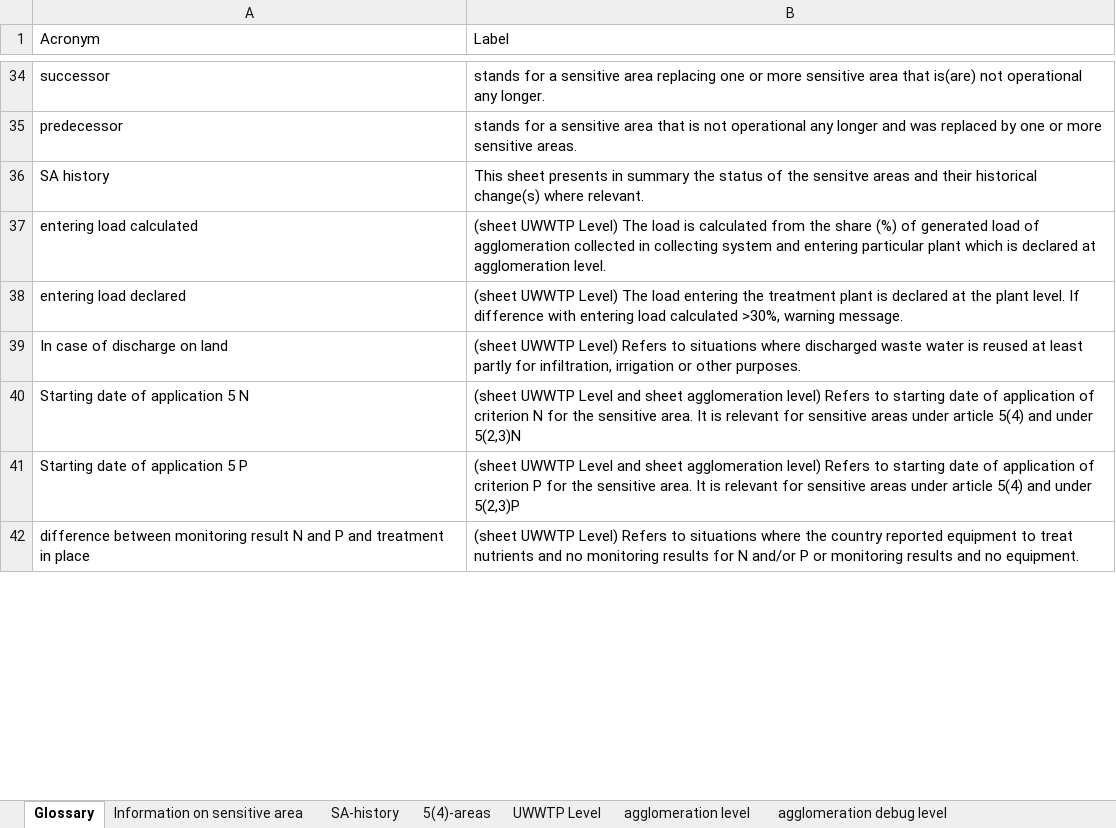
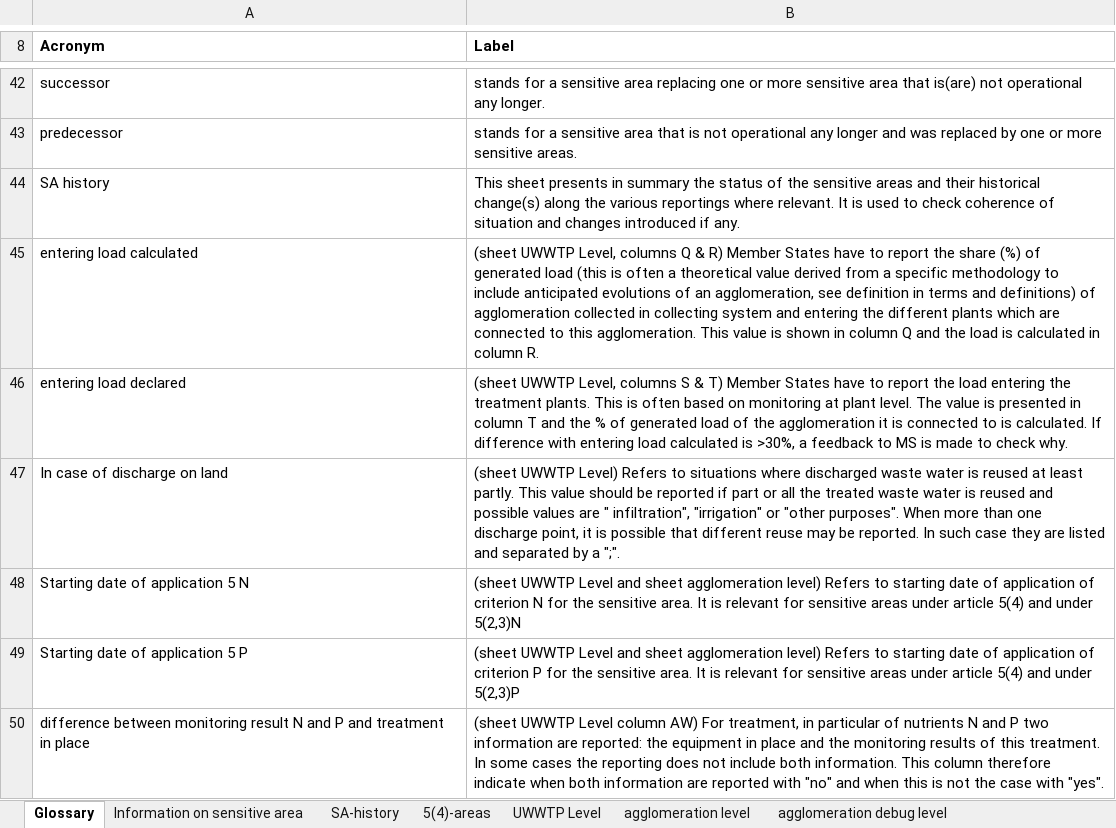
Before and after one commit to OIEau/uwwtd, an Excel workbook: uwwtd website/sites/all/modules/uwwtd/model/2020_register_model_20210212.xlsx, sheet Glossary, drawn as a sheet; only a part is shown, gaps mark what is left out; values as stored, in another font and other column widths than the file's, no borders; addresses are those after the commit; the diff covers the shown part only; the diff names each change by its address in the sheet, - before the commit and + after, or states it on an @@ line.

```diff
--- a/uwwtd website/sites/all/modules/uwwtd/model/2020_register_model_20210212.xlsx (sheet Glossary)
+++ b/uwwtd website/sites/all/modules/uwwtd/model/2020_register_model_20210212.xlsx (sheet Glossary)
-A8:B8 bold: off
+A8:B8 bold: on
-B44 (Label): …of the sensitve areas and their historical change(s) where relevant.
+B44 (Label): …of the sensitive areas and their historical change(s) along the various reportings where relevant. It is used to check coherence of situation and changes introduced if any.
-B45 (Label): (sheet UWWTP Level) The load is calculated from the share (%) of generated load of agglomeration collected in collecting system and entering particular plant which is declared at agglomeration level.
+B45 (Label): (sheet UWWTP Level, columns Q & R) Member States have to report the share (%) of generated load (this is often a theoretical value derived from a specific methodology to include anticipated evolutions of an agglomeration, see definition in terms and definitions) of agglomeration collected in collecting system and entering the different plants which are connected to this agglomeration. This value is shown in column Q and the load is calculated in column R.
-B46 (Label): (sheet UWWTP Level) The load entering the treatment plant is declared at the plant level. If difference with entering load calculated >30%, warning message.
+B46 (Label): (sheet UWWTP Level, columns S & T) Member States have to report the load entering the treatment plants. This is often based on monitoring at plant level. The value is presented in column T and the % of generated load of the agglomeration it is connected to is calculated. If difference with entering load calculated is >30%, a feedback to MS is made to check why.
-B47 (Label): …at least partly for infiltration, irrigation or other purposes.
+B47 (Label): …at least partly. This value should be reported if part or all the treated waste water is reused and possible values are " infiltration", "irrigation" or "other purposes". When more than one discharge point, it is possible that different reuse may be reported. In such case they are listed and separated by a ";".
-B50 (Label): (sheet UWWTP Level) Refers to situations where the country reported equipment to treat nutrients and no monitoring results for N and/or P or monitoring results and no equipment.
+B50 (Label): (sheet UWWTP Level column AW) For treatment, in particular of nutrients N and P two information are reported: the equipment in place and the monitoring results of this treatment. In some cases the reporting does not include both information. This column therefore indicate when both information are reported with "no" and when this is not the case with "yes".
```
Also changed, not shown: 10 added rows and 6 edited cells elsewhere in this sheet, 1 other file.
